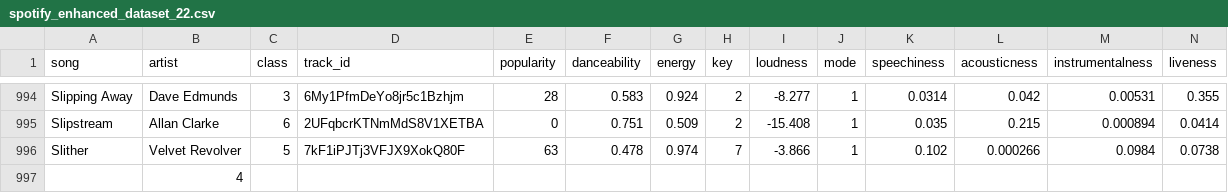
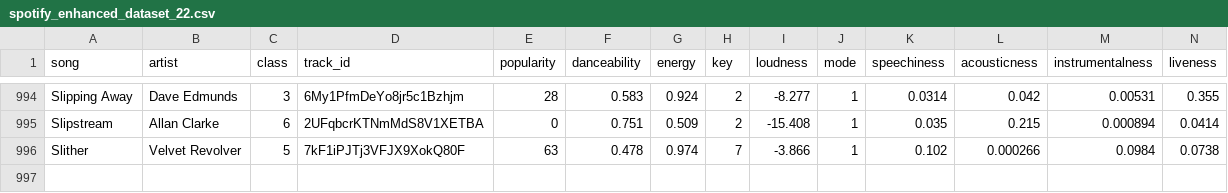
Before and after one commit to john-s-lin/hit-song-classifier, a CSV file: data/spotify_enhanced_dataset_22.csv, drawn as a sheet; only a part is shown, gaps mark what is left out; rows hold the shown columns only; the diff names each change by its address in the sheet, - before the commit and + after, or states it on an @@ line.

```diff
--- a/data/spotify_enhanced_dataset_22.csv
+++ b/data/spotify_enhanced_dataset_22.csv
-row 997:  | 4
```
Also changed, not shown: data/spotify_enhanced_dataset_21.csv.
